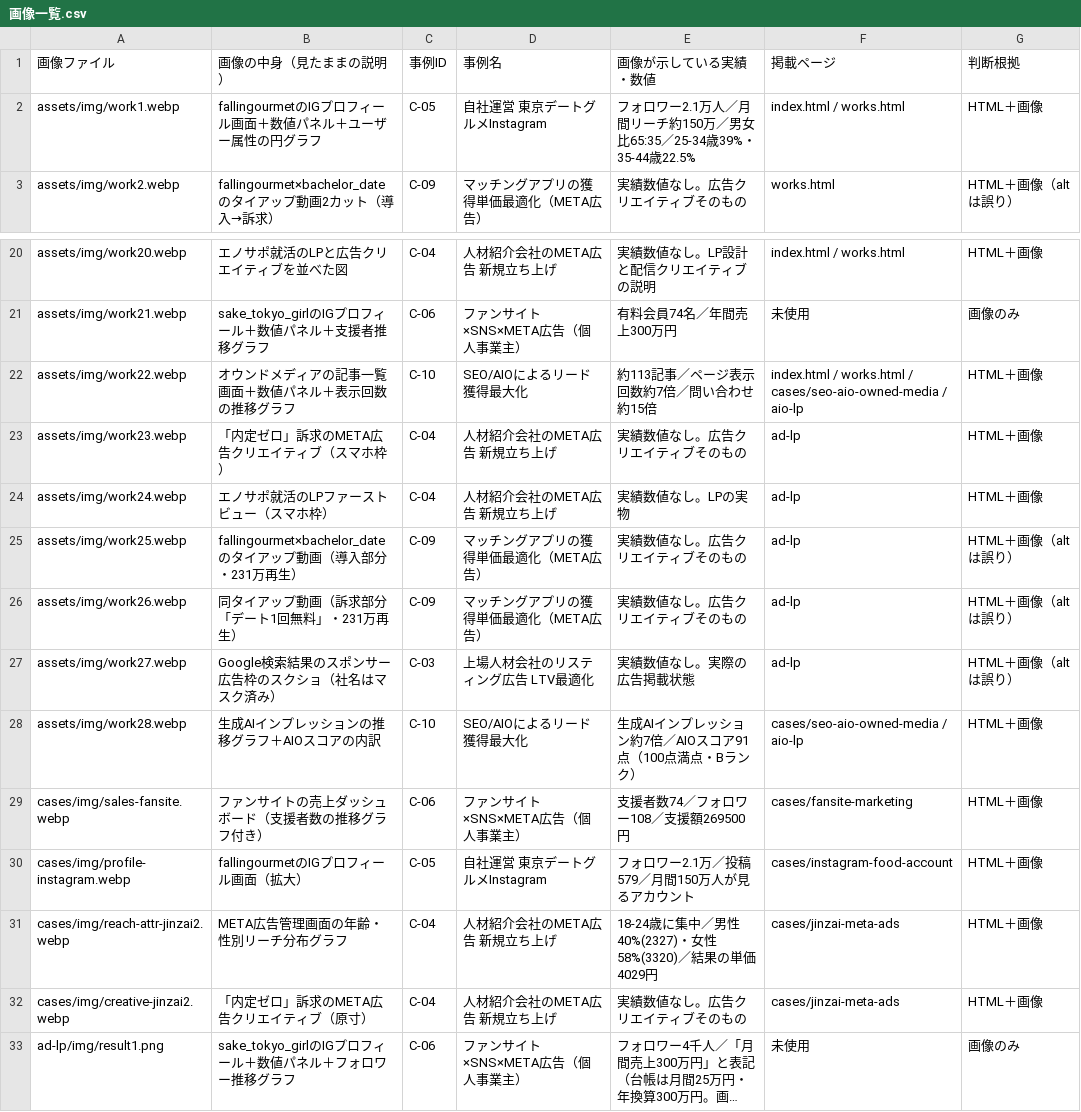
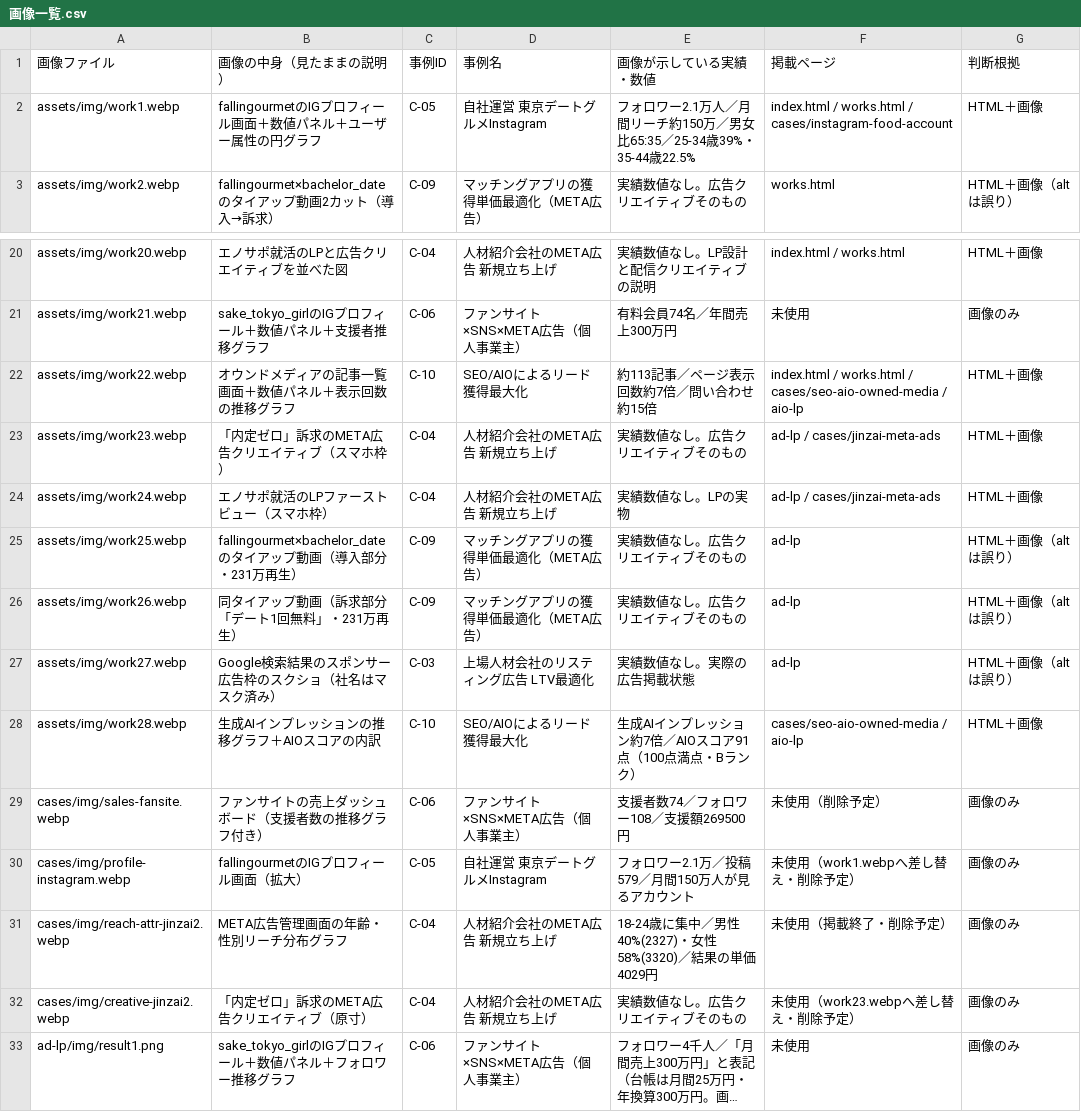
Before and after one commit to lnxllc/corp-site, a CSV file: 画像一覧.csv, drawn as a sheet; only a part is shown, gaps mark what is left out; long unchanged cells end in …; the diff names each change by its address in the sheet, - before the commit and + after, or states it on an @@ line.

```diff
--- a/画像一覧.csv
+++ b/画像一覧.csv
-F2 (掲載ページ): index.html / works.html
+F2 (掲載ページ): index.html / works.html / cases/instagram-food-account
-F23:F24 (掲載ページ): ad-lp
+F23:F24 (掲載ページ): ad-lp / cases/jinzai-meta-ads
-F29 (掲載ページ): cases/fansite-marketing
+F29 (掲載ページ): 未使用（削除予定）
-G29:G32 (判断根拠): HTML＋画像
+G29:G32 (判断根拠): 画像のみ
-F30 (掲載ページ): cases/instagram-food-account
+F30 (掲載ページ): 未使用（work1.webpへ差し替え・削除予定）
-F31 (掲載ページ): cases/jinzai-meta-ads
+F31 (掲載ページ): 未使用（掲載終了・削除予定）
-F32 (掲載ページ): cases/jinzai-meta-ads
+F32 (掲載ページ): 未使用（work23.webpへ差し替え・削除予定）
```
Also changed, not shown: 05_画像マスタ_案.csv, 15 other files.
